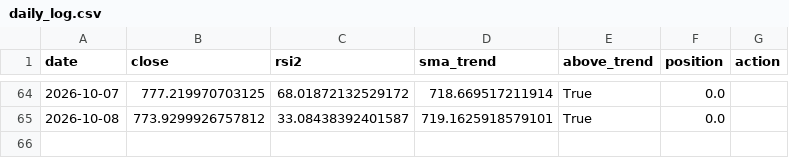
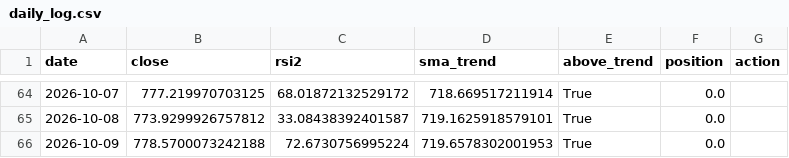
Before and after one commit to eduresvez8-code/IA-TRADING-BOT, a CSV file: paper_trading/rsi2/daily_log.csv, drawn as a sheet; only a part is shown, gaps mark what is left out.

```diff
--- a/paper_trading/rsi2/daily_log.csv
+++ b/paper_trading/rsi2/daily_log.csv
@@ -65 +65,2 @@ date,close,rsi2,sma_trend,above_trend,position,action
 2026-10-08,773.9299926757812,33.08438392401587,719.1625918579101,True,0.0,
+2026-10-09,778.5700073242188,72.6730756995224,719.6578302001953,True,0.0,
```
Also changed, not shown: 1 other file.
